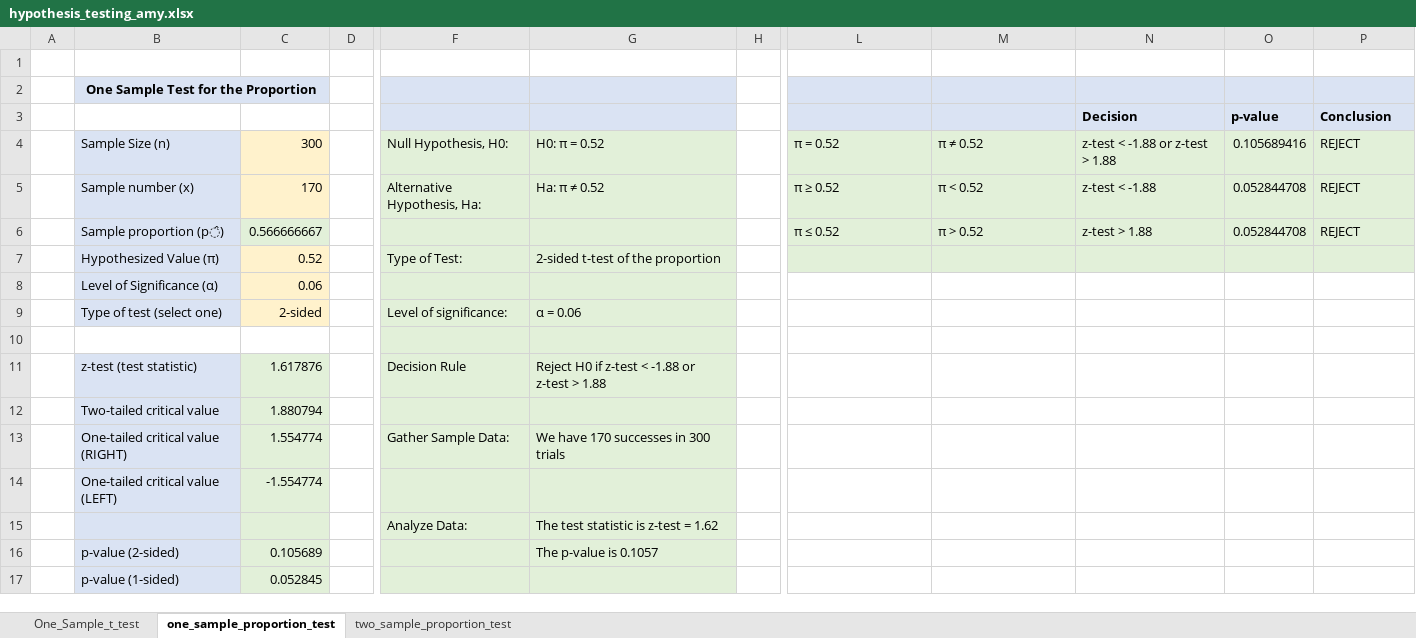
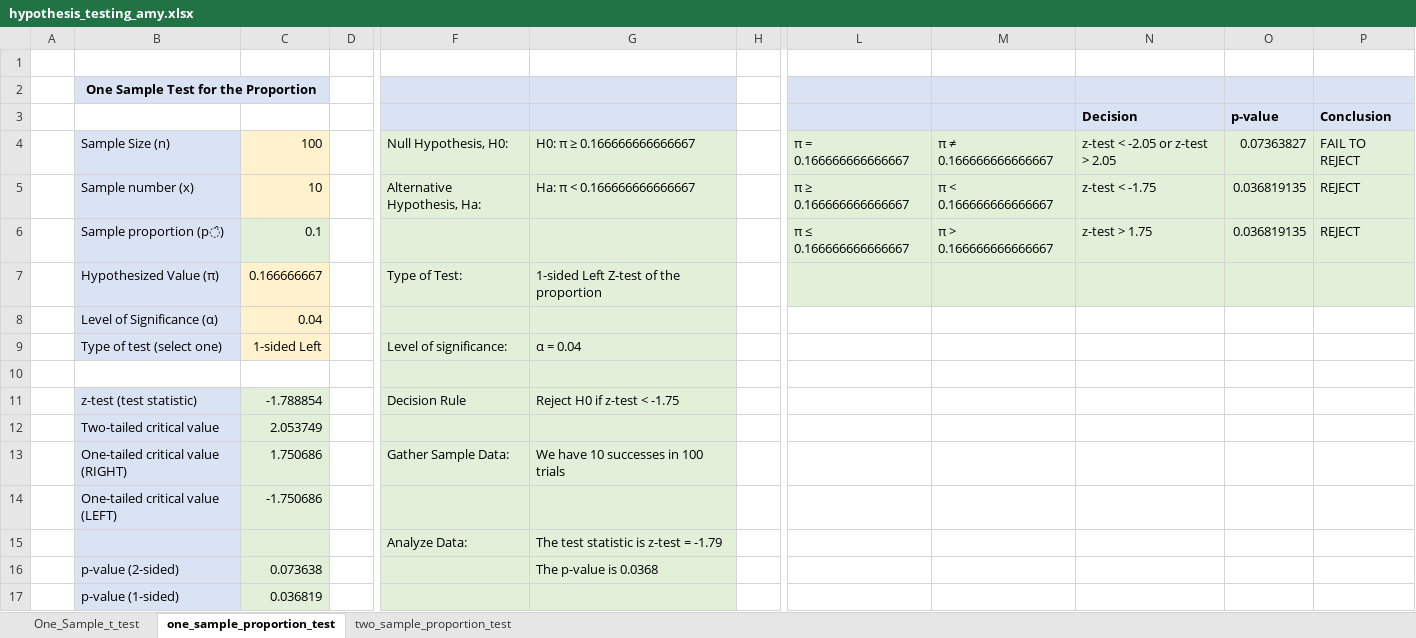
Before and after one commit to amygoldlist/Excel_fun, an Excel workbook: Statistics/hypothesis_testing_amy.xlsx, sheet one_sample_proportion_test, drawn as a sheet; only a part is shown, gaps mark what is left out; values as stored, in another font and other column widths than the file's, no borders; charts and pictures not drawn; the diff covers the shown part only; the diff names each change by its address in the sheet, - before the commit and + after, or states it on an @@ line.

```diff
--- a/Statistics/hypothesis_testing_amy.xlsx (sheet one_sample_proportion_test)
+++ b/Statistics/hypothesis_testing_amy.xlsx (sheet one_sample_proportion_test)
-C4: 300
+C4: 100
-G4: H0: π = 0.52
+G4: H0: π ≥ 0.166666666666667
-L4: π = 0.52
+L4: π = 0.166666666666667
-M4: π ≠ 0.52
+M4: π ≠ 0.166666666666667
-N4: z-test < -1.88 or z-test > 1.88
+N4: z-test < -2.05 or z-test > 2.05
-O4: 0.105689416
+O4: 0.07363827
-P4: REJECT
+P4: FAIL TO REJECT
-C5: 170
+C5: 10
-G5: Ha: π ≠ 0.52
+G5: Ha: π < 0.166666666666667
-L5: π ≥ 0.52
+L5: π ≥ 0.166666666666667
-M5: π < 0.52
+M5: π < 0.166666666666667
-N5: z-test < -1.88
+N5: z-test < -1.75
-O5:O6: 0.052844708
+O5:O6: 0.036819135
-C6: 0.566666667
+C6: 0.1
-L6: π ≤ 0.52
+L6: π ≤ 0.166666666666667
-M6: π > 0.52
+M6: π > 0.166666666666667
-N6: z-test > 1.88
+N6: z-test > 1.75
-C7: 0.52
+C7: 0.166666667
-G7: 2-sided t-test of the proportion
+G7: 1-sided Left Z-test of the proportion
-C8: 0.06
+C8: 0.04
-C9: 2-sided
+C9: 1-sided Left
-G9: α = 0.06
+G9: α = 0.04
-C11: 1.617876
+C11: -1.788854
-G11: Reject H0 if z-test < -1.88 or z-test > 1.88
+G11: Reject H0 if z-test < -1.75
-C12: 1.880794
+C12: 2.053749
-C13: 1.554774
+C13: 1.750686
-G13: We have 170 successes in 300 trials
+G13: We have 10 successes in 100 trials
-C14: -1.554774
+C14: -1.750686
-G15: The test statistic is z-test = 1.62
+G15: The test statistic is z-test = -1.79
-C16: 0.105689
+C16: 0.073638
-G16: The p-value is 0.1057
+G16: The p-value is 0.0368
-C17: 0.052845
+C17: 0.036819
```
Also changed, not shown: 2 edited cells elsewhere in this sheet, sheet One_Sample_t_test, Statistics/Confidence_Intervals.xlsx, 2 other files.
